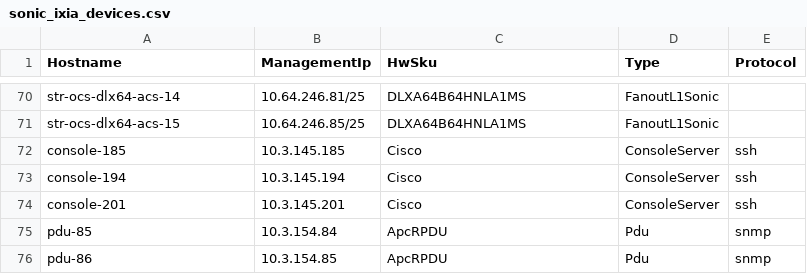
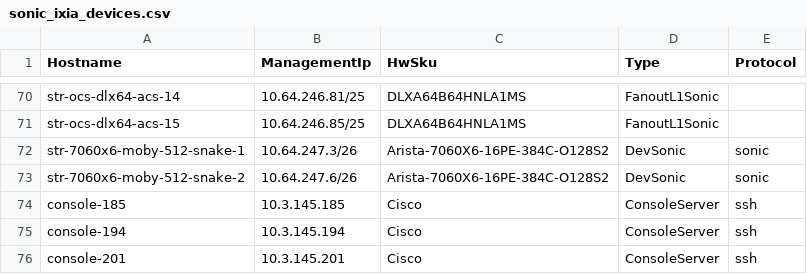
Before and after one commit to Pterosaur/sonic-mgmt, a CSV file: ansible/files/sonic_ixia_devices.csv, drawn as a sheet; only a part is shown, gaps mark what is left out; the shorter side is filled out with more unchanged rows.

```diff
--- a/ansible/files/sonic_ixia_devices.csv
+++ b/ansible/files/sonic_ixia_devices.csv
@@ -71,2 +71,4 @@ str-ocs-dlx64-acs-14,10.64.246.81/25,DLXA64B64HNLA1MS,FanoutL1Sonic,
 str-ocs-dlx64-acs-15,10.64.246.85/25,DLXA64B64HNLA1MS,FanoutL1Sonic,
+str-7060x6-moby-512-snake-1,10.64.247.3/26,Arista-7060X6-16PE-384C-O128S2,DevSonic,sonic
+str-7060x6-moby-512-snake-2,10.64.247.6/26,Arista-7060X6-16PE-384C-O128S2,DevSonic,sonic
 console-185,10.3.145.185,Cisco,ConsoleServer,ssh
```
Also changed, not shown: ansible/files/sonic_str5_devices.csv, 4 other files.
